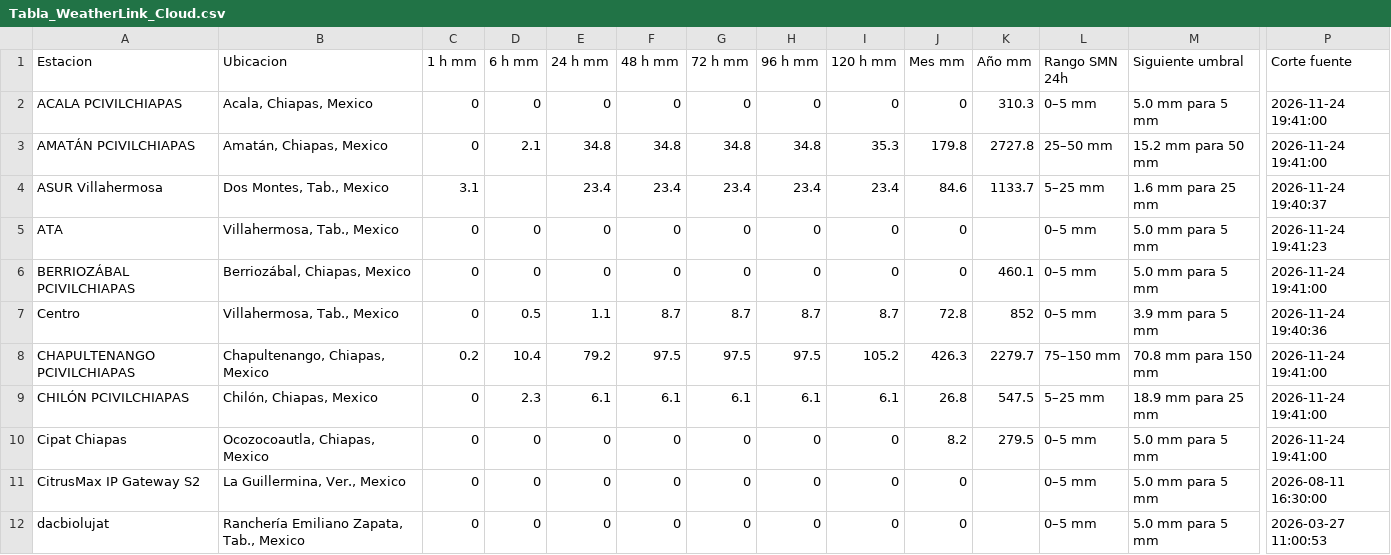
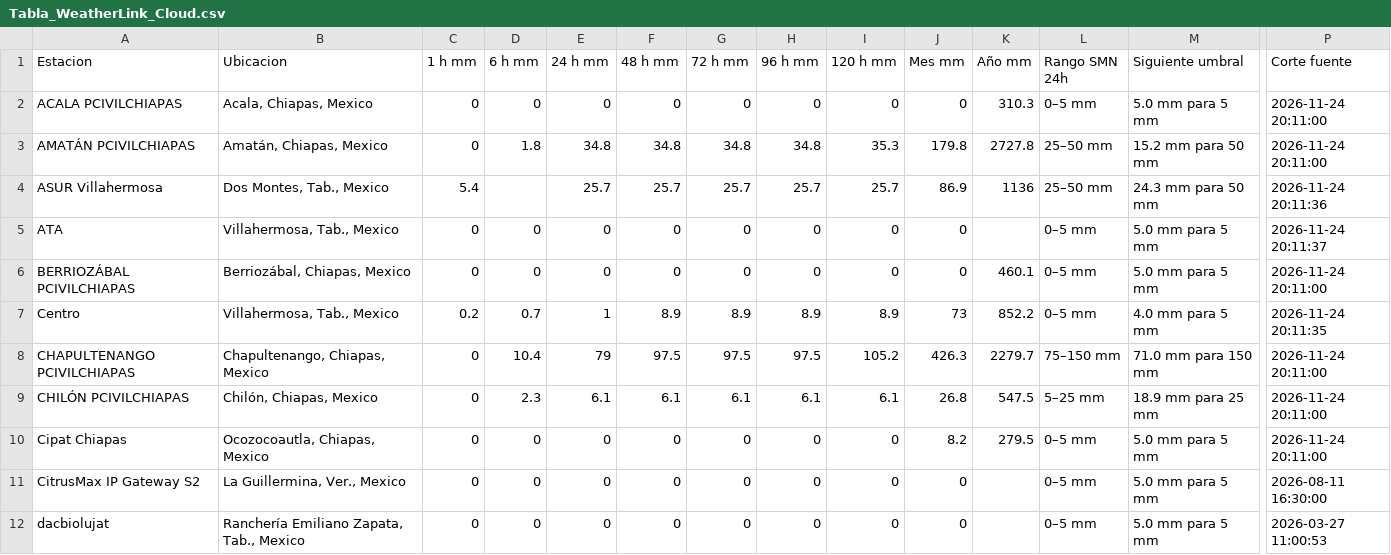
Before and after one commit to SISTEMAPCTAB/Agente-Hidrometeorologico-Cloud, a CSV file: data/weatherlink/Tabla_WeatherLink_Cloud.csv, drawn as a sheet; only a part is shown, gaps mark what is left out; the diff covers the shown part only; the diff names each change by its address in the sheet, - before the commit and + after, or states it on an @@ line.

```diff
--- a/data/weatherlink/Tabla_WeatherLink_Cloud.csv
+++ b/data/weatherlink/Tabla_WeatherLink_Cloud.csv
-P2:P3 (Corte fuente): 2026-11-24 19:41:00
+P2:P3 (Corte fuente): 2026-11-24 20:11:00
-D3 (6 h mm): 2.1
+D3 (6 h mm): 1.8
-C4 (1 h mm): 3.1
+C4 (1 h mm): 5.4
-E4 (24 h mm): 23.4
+E4 (24 h mm): 25.7
-F4 (48 h mm): 23.4
+F4 (48 h mm): 25.7
-G4 (72 h mm): 23.4
+G4 (72 h mm): 25.7
-H4 (96 h mm): 23.4
+H4 (96 h mm): 25.7
-I4 (120 h mm): 23.4
+I4 (120 h mm): 25.7
-J4 (Mes mm): 84.6
+J4 (Mes mm): 86.9
-K4 (Año mm): 1133.7
+K4 (Año mm): 1136
-L4 (Rango SMN 24h): 5–25 mm
+L4 (Rango SMN 24h): 25–50 mm
-M4 (Siguiente umbral): 1.6 mm para 25 mm
+M4 (Siguiente umbral): 24.3 mm para 50 mm
-P4 (Corte fuente): 2026-11-24 19:40:37
+P4 (Corte fuente): 2026-11-24 20:11:36
-P5 (Corte fuente): 2026-11-24 19:41:23
+P5 (Corte fuente): 2026-11-24 20:11:37
-P6 (Corte fuente): 2026-11-24 19:41:00
+P6 (Corte fuente): 2026-11-24 20:11:00
-C7 (1 h mm): 0
+C7 (1 h mm): 0.2
-D7 (6 h mm): 0.5
+D7 (6 h mm): 0.7
-E7 (24 h mm): 1.1
+E7 (24 h mm): 1
-F7 (48 h mm): 8.7
+F7 (48 h mm): 8.9
-G7 (72 h mm): 8.7
+G7 (72 h mm): 8.9
-H7 (96 h mm): 8.7
+H7 (96 h mm): 8.9
-I7 (120 h mm): 8.7
+I7 (120 h mm): 8.9
-J7 (Mes mm): 72.8
+J7 (Mes mm): 73
-K7 (Año mm): 852
+K7 (Año mm): 852.2
-M7 (Siguiente umbral): 3.9 mm para 5 mm
+M7 (Siguiente umbral): 4.0 mm para 5 mm
-P7 (Corte fuente): 2026-11-24 19:40:36
+P7 (Corte fuente): 2026-11-24 20:11:35
-C8 (1 h mm): 0.2
+C8 (1 h mm): 0
-E8 (24 h mm): 79.2
+E8 (24 h mm): 79
-M8 (Siguiente umbral): 70.8 mm para 150 mm
+M8 (Siguiente umbral): 71.0 mm para 150 mm
-P8:P10 (Corte fuente): 2026-11-24 19:41:00
+P8:P10 (Corte fuente): 2026-11-24 20:11:00
```
Also changed, not shown: 46 edited cells elsewhere in this file, 7 other files.
